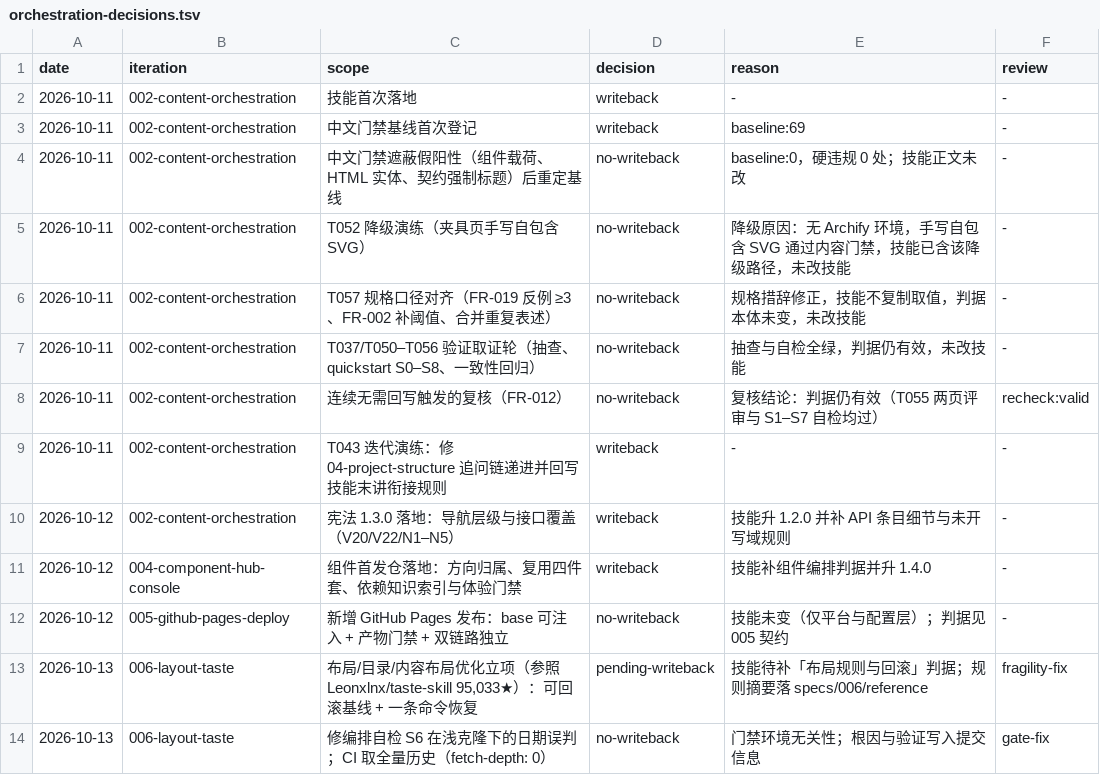
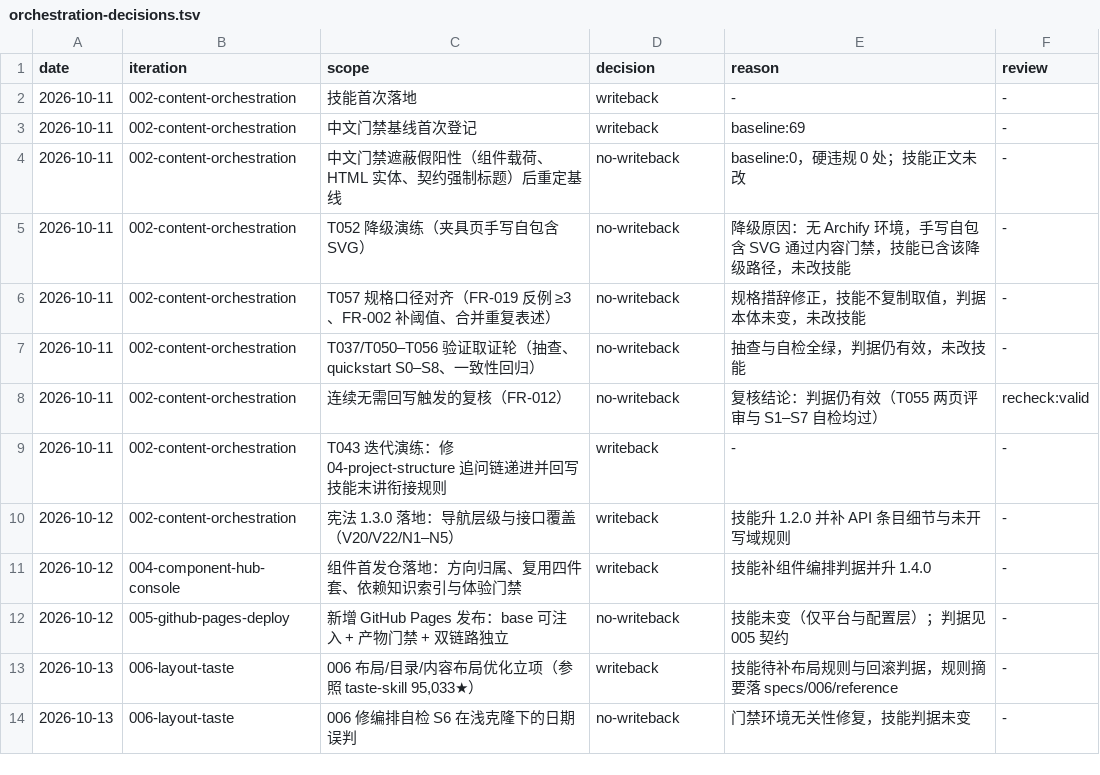
Before and after one commit to Lizi-blue/docs1, a TSV file: ledger/orchestration-decisions.tsv, drawn as a sheet.

Commit message:
fix(006): 修台账列取值（decision/review 只接受约定值）

```diff
--- a/ledger/orchestration-decisions.tsv
+++ b/ledger/orchestration-decisions.tsv
@@ -12,3 +12,3 @@ date	iteration	scope	decision	reason	review
 2026-10-12	005-github-pages-deploy	新增 GitHub Pages 发布：base 可注入 + 产物门禁 + 双链路独立	no-writeback	技能未变（仅平台与配置层）；判据见 005 契约	-
-2026-10-13	006-layout-taste	布局/目录/内容布局优化立项（参照 Leonxlnx/taste-skill 95,033★）：可回滚基线 + 一条命令恢复	pending-writeback	技能待补「布局规则与回滚」判据；规则摘要落 specs/006/reference	fragility-fix
-2026-10-13	006-layout-taste	修编排自检 S6 在浅克隆下的日期误判；CI 取全量历史（fetch-depth: 0）	no-writeback	门禁环境无关性；根因与验证写入提交信息	gate-fix
+2026-10-13	006-layout-taste	006 布局/目录/内容布局优化立项（参照 taste-skill 95,033★）	writeback	技能待补布局规则与回滚判据，规则摘要落 specs/006/reference	-
+2026-10-13	006-layout-taste	006 修编排自检 S6 在浅克隆下的日期误判	no-writeback	门禁环境无关性修复，技能判据未变	-
```
